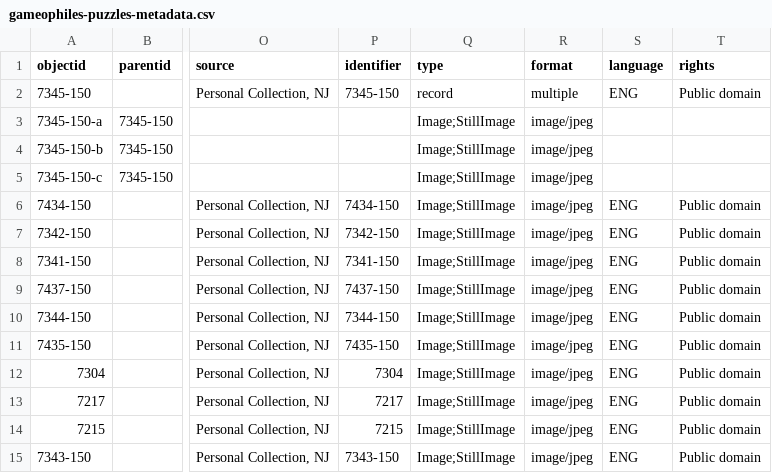
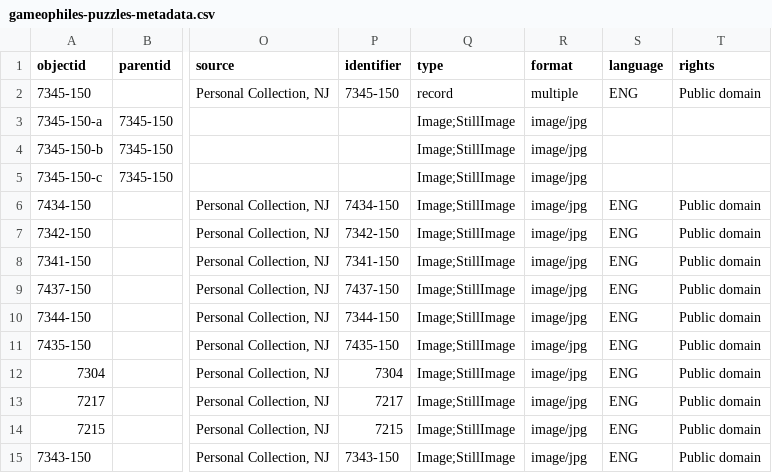
Before and after one commit to ZuzannaKelvin/Gameophiles-Unlimited-Jigsaw-Puzzles, a CSV file: _data/gameophiles-puzzles-metadata.csv, drawn as a sheet; only a part is shown, gaps mark what is left out; the diff names each change by its address in the sheet, - before the commit and + after, or states it on an @@ line.

Commit message:
Temp Image + Metadata change to jpg. Might not work.

```diff
--- a/_data/gameophiles-puzzles-metadata.csv
+++ b/_data/gameophiles-puzzles-metadata.csv
-R3:R15 (format): image/jpeg
+R3:R15 (format): image/jpg
```
Also changed, not shown: 1 other file.
